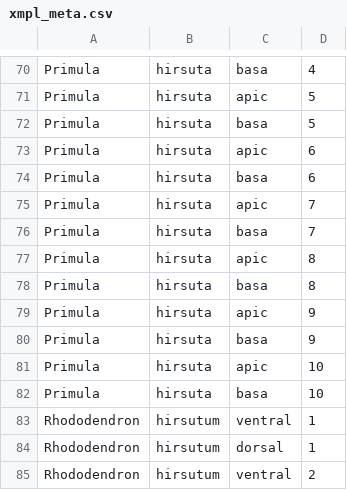
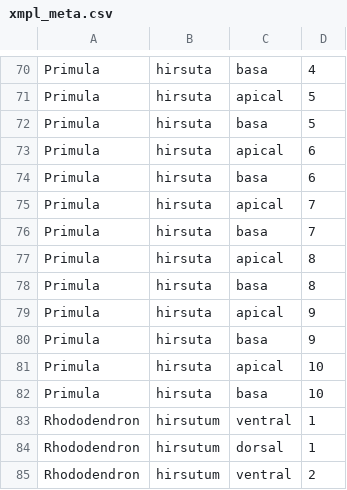
Before and after one commit to biothomme/Retinol, a CSV file: bumbleview/data/xmpl_meta.csv, drawn as a sheet; only a part is shown, gaps mark what is left out; the diff covers the shown part only; the diff names each change by its address in the sheet, - before the commit and + after, or states it on an @@ line.

```diff
--- a/bumbleview/data/xmpl_meta.csv
+++ b/bumbleview/data/xmpl_meta.csv
-C71: apic
+C71: apical
-C73: apic
+C73: apical
-C75: apic
+C75: apical
-C77: apic
+C77: apical
-C79: apic
+C79: apical
-C81: apic
+C81: apical
```
Also changed, not shown: 14 edited cells elsewhere in this file.
